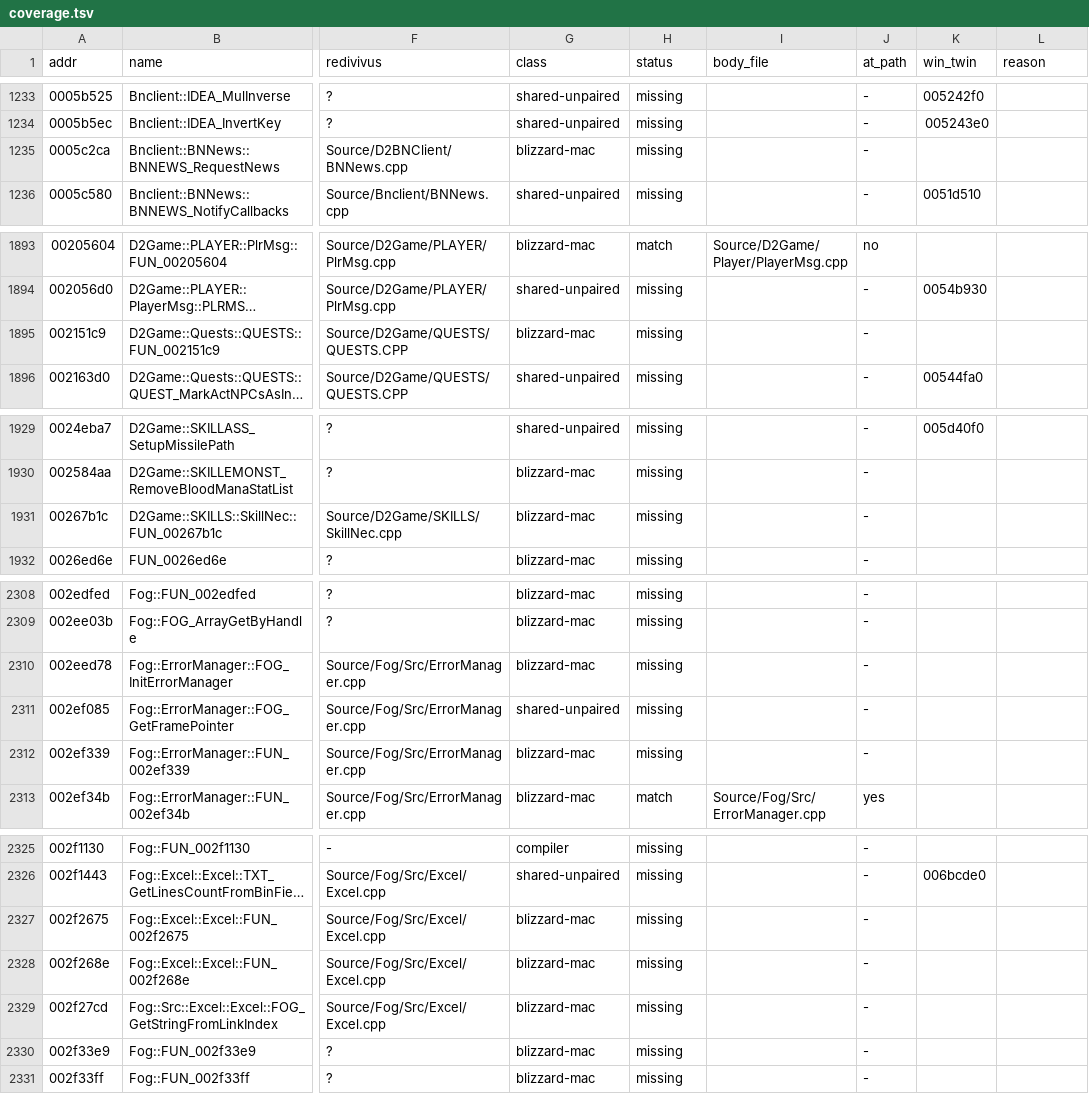
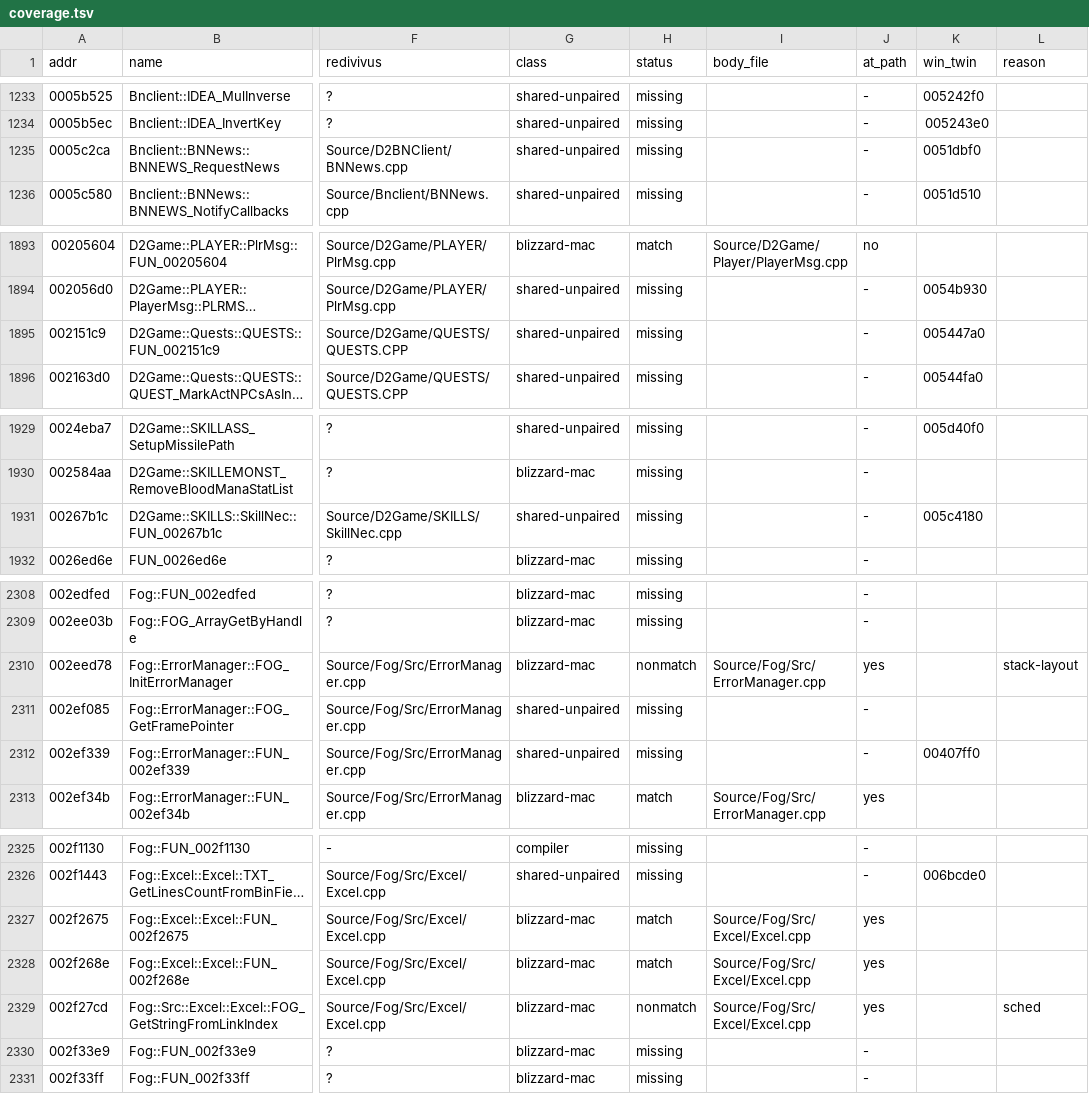
Before and after one commit to jaenster/redivivus, a TSV file: asm_matching/mac/coverage.tsv, drawn as a sheet; only a part is shown, gaps mark what is left out; long unchanged cells end in …; the diff covers the shown part only; the diff names each change by its address in the sheet, - before the commit and + after, or states it on an @@ line.

Commit message:
chore(mac): coverage rows for the Fog, Bnclient and quest ports

```diff
--- a/asm_matching/mac/coverage.tsv
+++ b/asm_matching/mac/coverage.tsv
-G1235 (class): blizzard-mac
+G1235 (class): shared-unpaired
-K1235 (win_twin): (empty)
+K1235 (win_twin): 0051dbf0
-G1895 (class): blizzard-mac
+G1895 (class): shared-unpaired
-K1895 (win_twin): (empty)
+K1895 (win_twin): 005447a0
-G1931 (class): blizzard-mac
+G1931 (class): shared-unpaired
-K1931 (win_twin): (empty)
+K1931 (win_twin): 005c4180
-H2310 (status): missing
+H2310 (status): nonmatch
-I2310 (body_file): (empty)
+I2310 (body_file): Source/Fog/Src/ErrorManager.cpp
-J2310 (at_path): -
+J2310 (at_path): yes
-L2310 (reason): (empty)
+L2310 (reason): stack-layout
-G2312 (class): blizzard-mac
+G2312 (class): shared-unpaired
-K2312 (win_twin): (empty)
+K2312 (win_twin): 00407ff0
-H2327:H2328 (status): missing
+H2327:H2328 (status): match
-I2327:I2329 (body_file): (empty)
+I2327:I2329 (body_file): Source/Fog/Src/Excel/Excel.cpp
-J2327:J2329 (at_path): -
+J2327:J2329 (at_path): yes
-H2329 (status): missing
+H2329 (status): nonmatch
-L2329 (reason): (empty)
+L2329 (reason): sched
```
Also changed, not shown: 2 edited cells elsewhere in this file.
